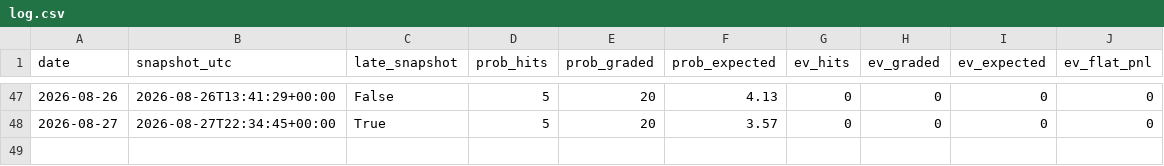
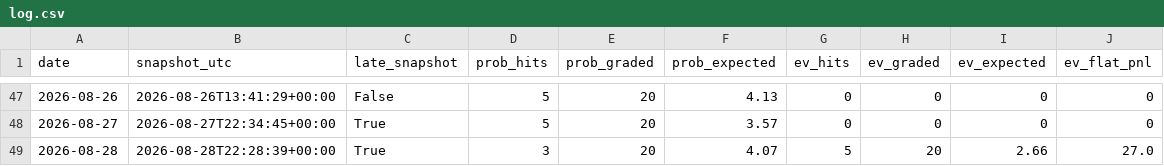
Before and after one commit to emf5278/Starter-jawn, a CSV file: results/log.csv, drawn as a sheet; only a part is shown, gaps mark what is left out; the diff names each change by its address in the sheet, - before the commit and + after, or states it on an @@ line.

```diff
--- a/results/log.csv
+++ b/results/log.csv
+row 49: 2026-08-28 | 2026-08-28T22:28:39+00:00 | True | 3 | 20 | 4.07 | 5 | 20 | 2.66 | 27.0
```
Also changed, not shown: 2 other files.
